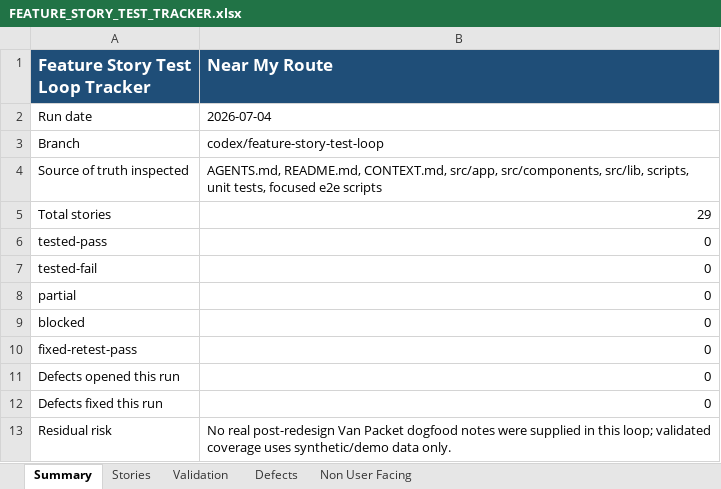
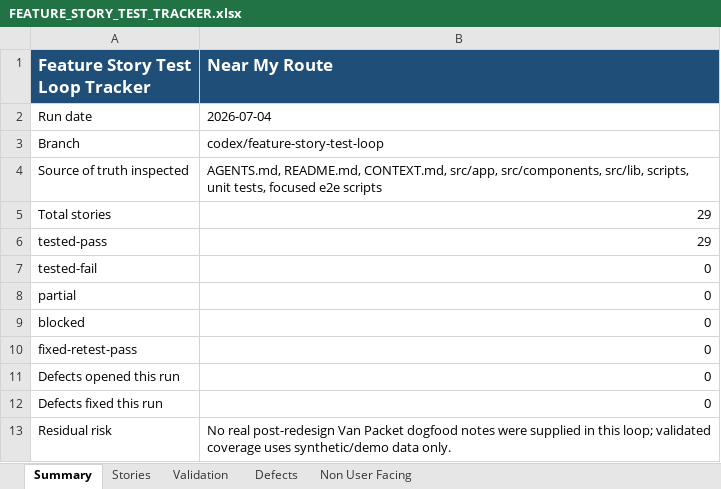
Before and after one commit to byonk19-svg/near-my-route, an Excel workbook: docs/FEATURE_STORY_TEST_TRACKER.xlsx, sheet Summary, drawn as a sheet; values as stored, in another font and other column widths than the file's, no borders; the diff names each change by its address in the sheet, - before the commit and + after, or states it on an @@ line.

Commit message:
Fix feature story tracker summary

```diff
--- a/docs/FEATURE_STORY_TEST_TRACKER.xlsx (sheet Summary)
+++ b/docs/FEATURE_STORY_TEST_TRACKER.xlsx (sheet Summary)
-B6 (Near My Route): 0
+B6 (Near My Route): 29
```
